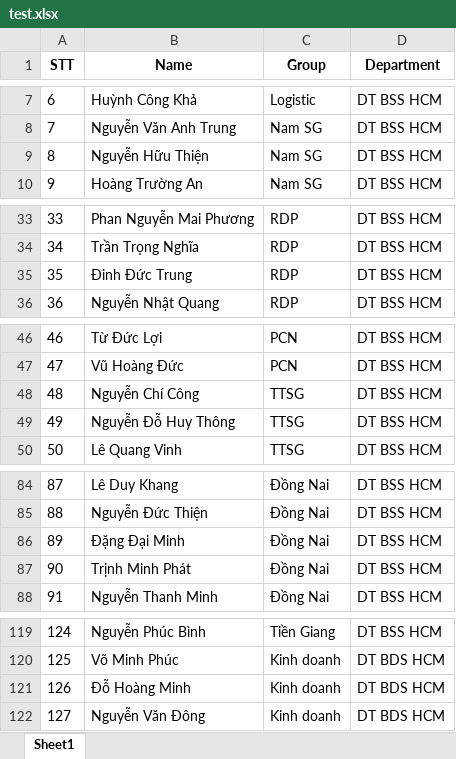
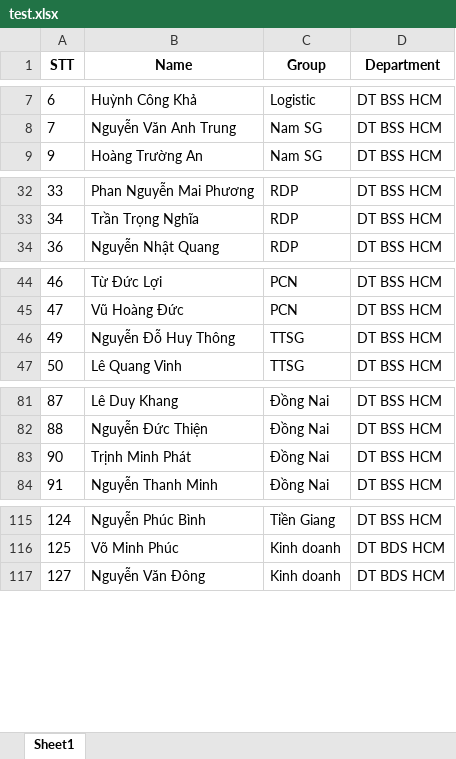
Before and after one commit to ti014/LuckyDraw, an Excel workbook: test.xlsx, sheet Sheet1, drawn as a sheet; only a part is shown, gaps mark what is left out; values as stored, in another font and other column widths than the file's, no borders; the diff covers the shown part only; the diff names each change by its address in the sheet, - before the commit and + after, or states it on an @@ line.

```diff
--- a/test.xlsx (sheet Sheet1)
+++ b/test.xlsx (sheet Sheet1)
-row 9: 8 | Nguyễn Hữu Thiện | Nam SG | DT BSS HCM
-row 35: 35 | Đinh Đức Trung | RDP | DT BSS HCM
-row 48: 48 | Nguyễn Chí Công | TTSG | DT BSS HCM
-row 86: 89 | Đặng Đại Minh | Đồng Nai | DT BSS HCM
-row 121: 126 | Đỗ Hoàng Minh | Kinh doanh | DT BDS HCM
```
Also changed, not shown: 3 removed rows elsewhere in this sheet, 4 other files.
